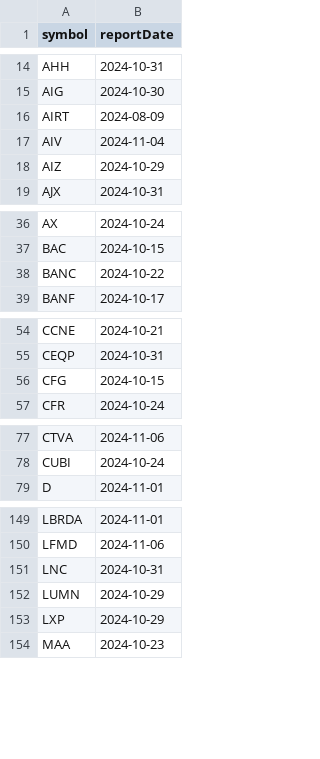
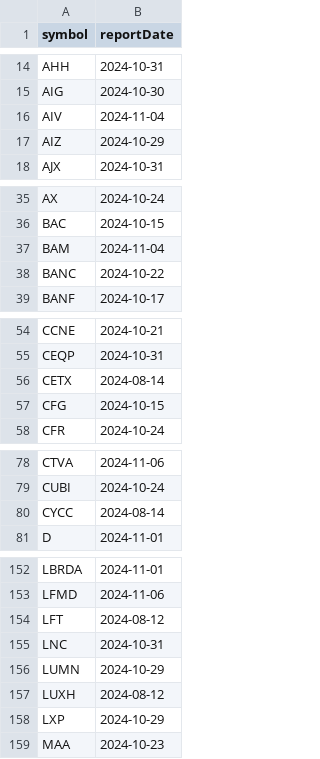
Before and after one commit to arraykov/Dashboard, a CSV file: src/files/earnings.csv, drawn as a sheet; only a part is shown, gaps mark what is left out; removed rows and columns are numbered as before the commit, all else as after; the diff covers the shown part only; the diff names each change by its address in the sheet, - before the commit and + after, or states it on an @@ line.

```diff
--- a/src/files/earnings.csv
+++ b/src/files/earnings.csv
-row 16: AIRT | 2024-08-09
+row 37: BAM | 2024-11-04
+row 56: CETX | 2024-08-14
+row 80: CYCC | 2024-08-14
+row 154: LFT | 2024-08-12
+row 157: LUXH | 2024-08-12
```
Also changed, not shown: 1 added row, 3 removed rows and 2 edited cells elsewhere in this file, src/files/dividends_grouped_Next Month.csv, 3 other files.
